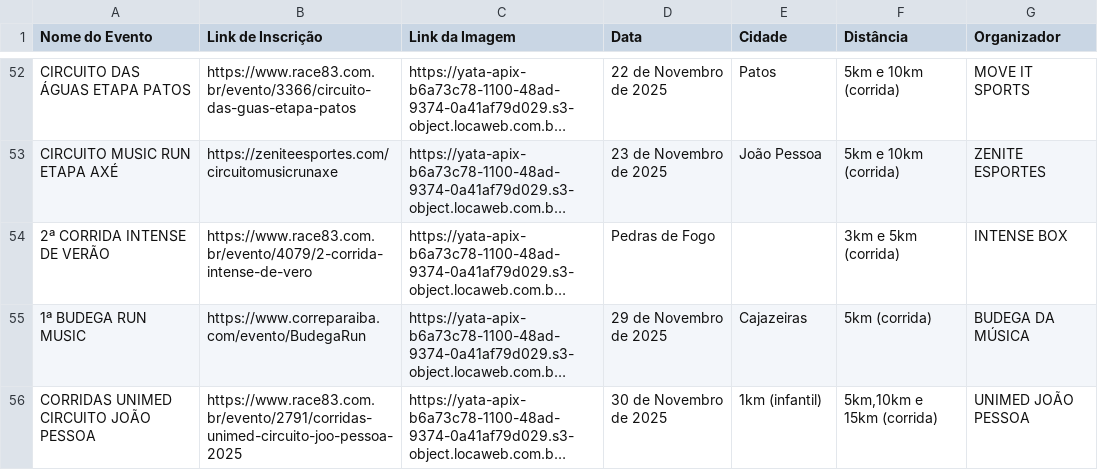
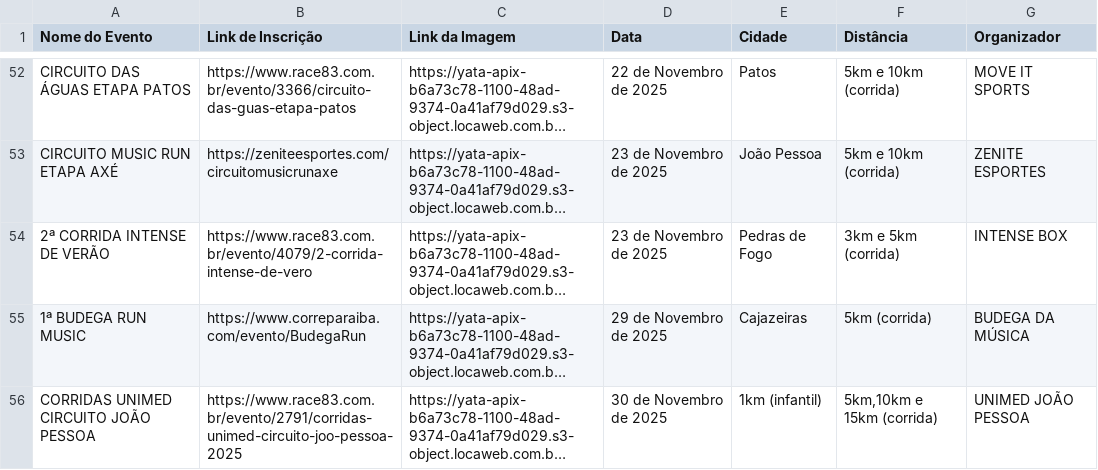
Before and after one commit to emerson-diego/correpb, a CSV file: data_collection/eventos_brasilquecorre.csv, drawn as a sheet; only a part is shown, gaps mark what is left out; long unchanged cells end in …; the diff covers the shown part only; the diff names each change by its address in the sheet, - before the commit and + after, or states it on an @@ line.

```diff
--- a/data_collection/eventos_brasilquecorre.csv
+++ b/data_collection/eventos_brasilquecorre.csv
-D54 (Data): Pedras de Fogo
+D54 (Data): 23 de Novembro de 2025
-E54 (Cidade): (empty)
+E54 (Cidade): Pedras de Fogo
```
Also changed, not shown: 17 edited cells elsewhere in this file, 6 other files.
